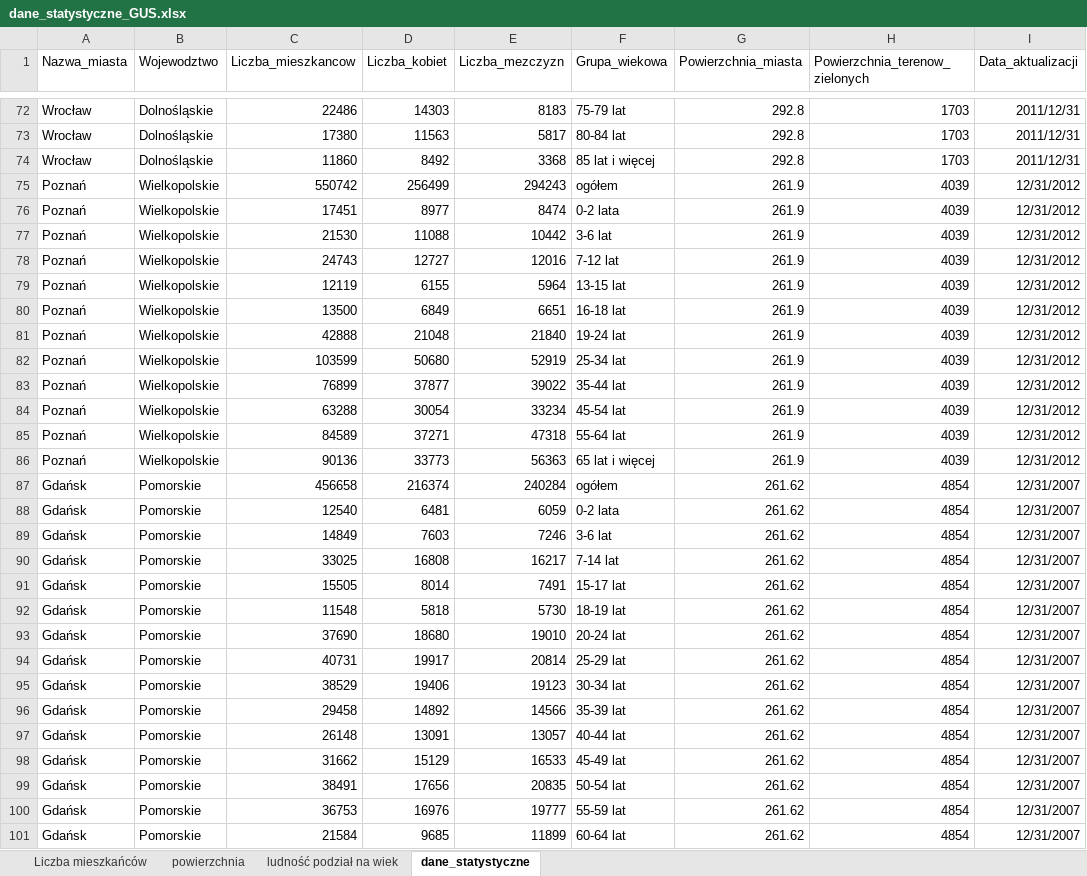
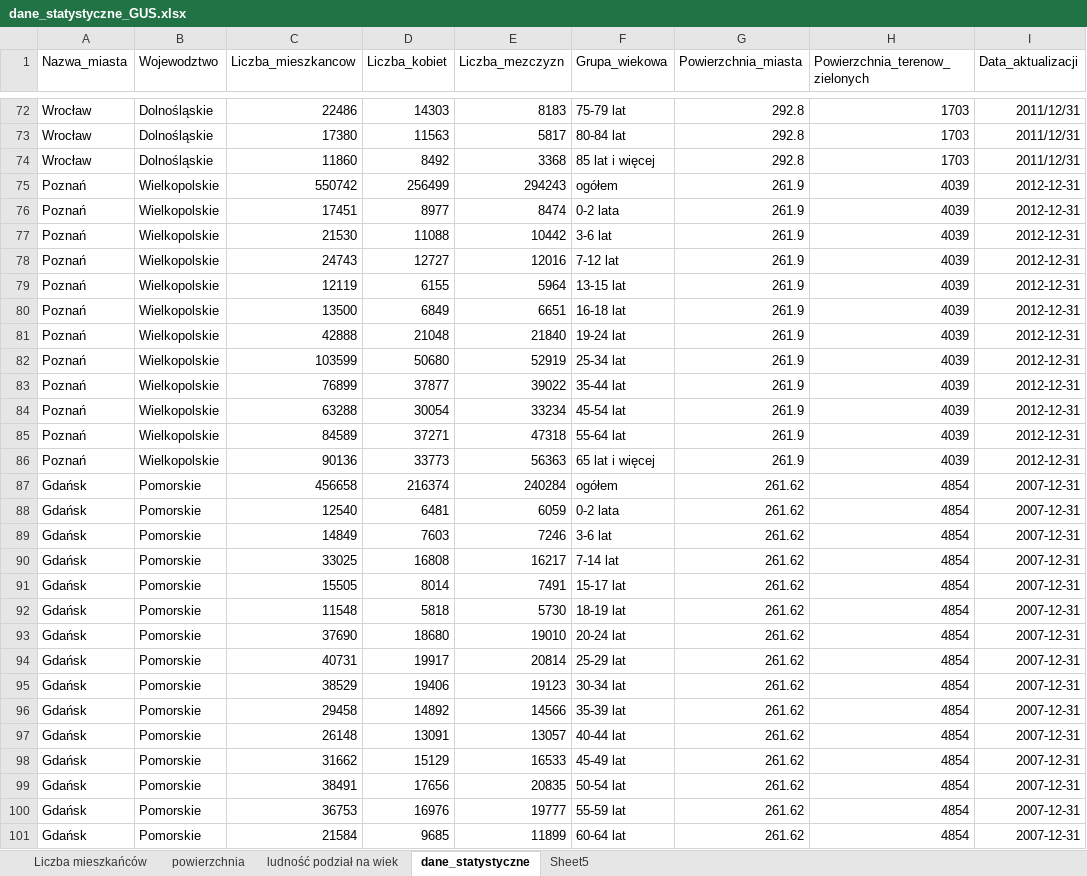
Before and after one commit to lewy91/kody, an Excel workbook: dane_statystyczne_GUS.xlsx, sheet dane_statystyczne, drawn as a sheet; only a part is shown, gaps mark what is left out; values as stored, in another font and other column widths than the file's, no borders; the diff covers the shown part only; the diff names each change by its address in the sheet, - before the commit and + after, or states it on an @@ line.

```diff
--- a/dane_statystyczne_GUS.xlsx (sheet dane_statystyczne)
+++ b/dane_statystyczne_GUS.xlsx (sheet dane_statystyczne)
+sheet tab: Sheet5
-I75:I86 (Data_aktualizacji): 12/31/2012
+I75:I86 (Data_aktualizacji): 2012-12-31
-I87:I101 (Data_aktualizacji): 12/31/2007
+I87:I101 (Data_aktualizacji): 2007-12-31
```
Also changed, not shown: 5 edited cells elsewhere in this sheet, 3 other files.
